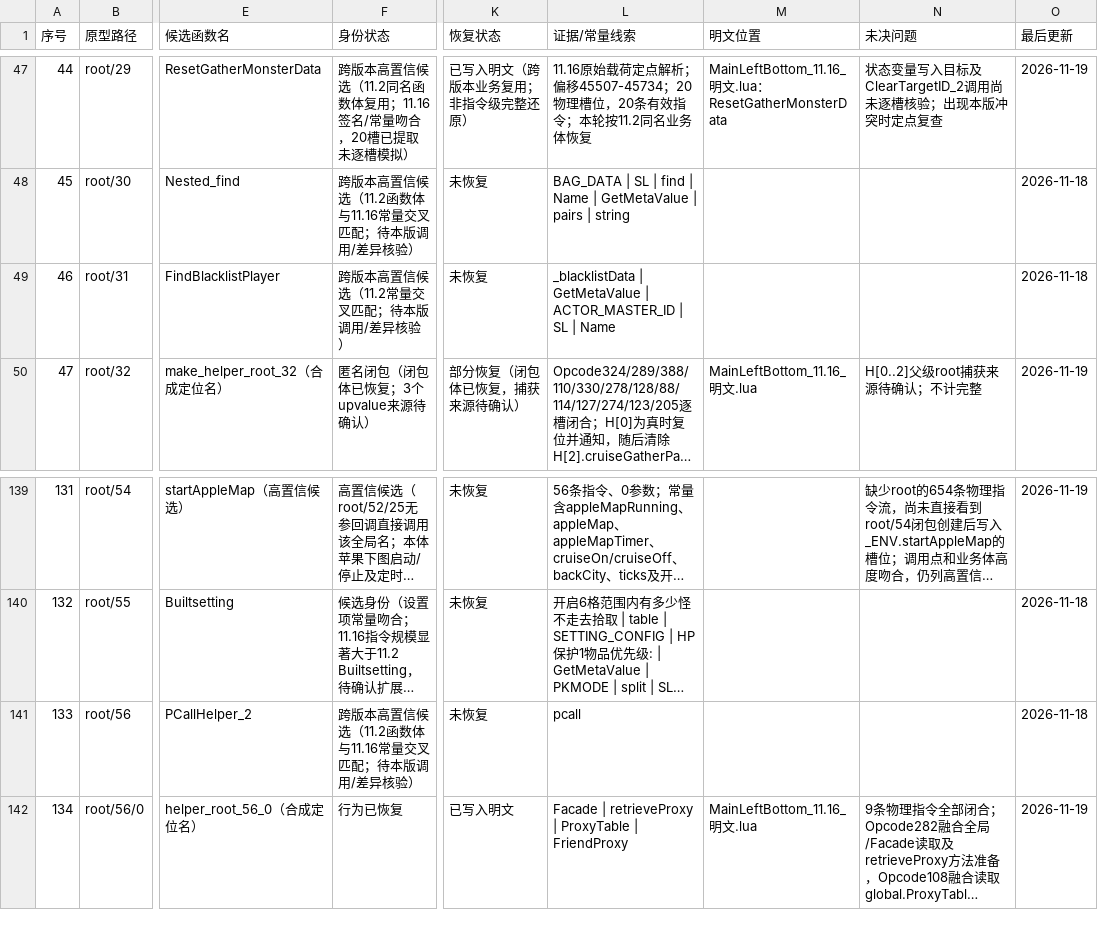
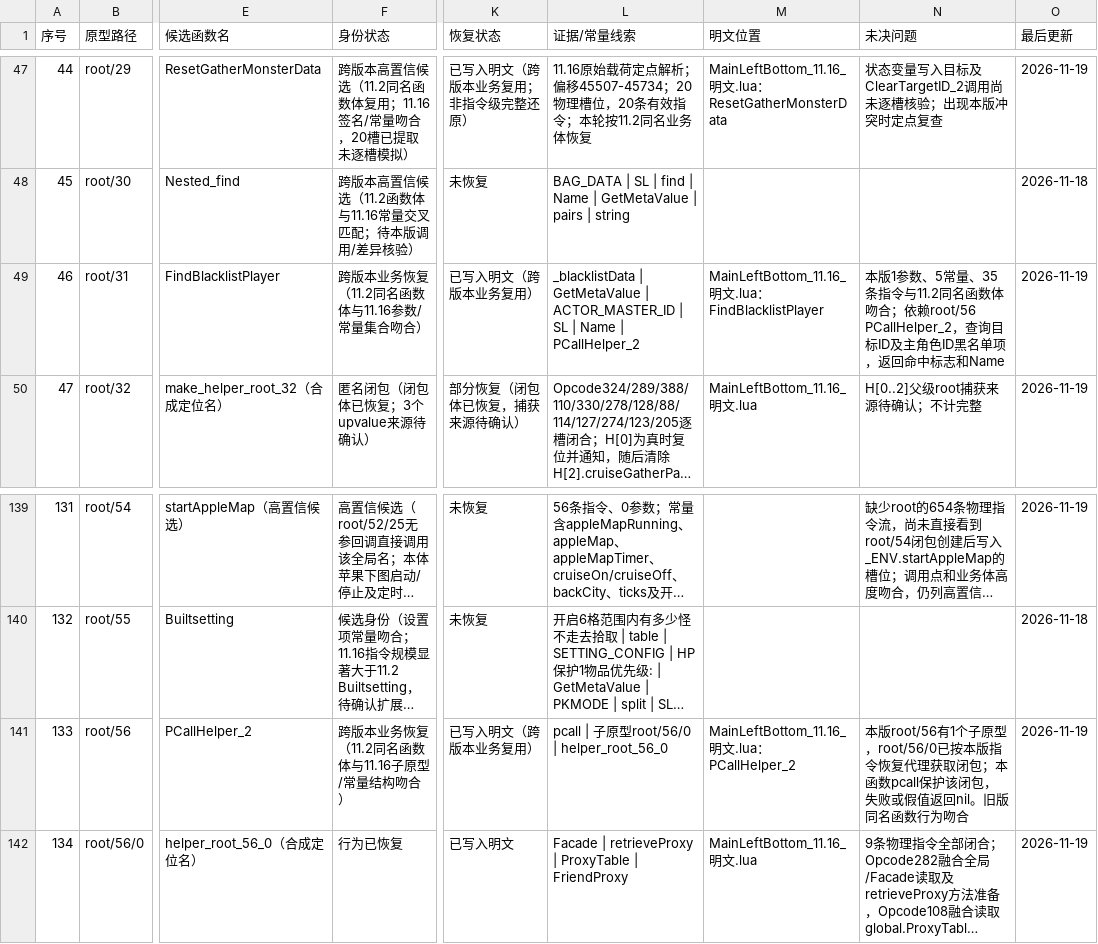
Before and after one commit to panchengdong88888/wjjm, a CSV file: 11.16/函数状态.csv, drawn as a sheet; only a part is shown, gaps mark what is left out; long unchanged cells end in …; the diff names each change by its address in the sheet, - before the commit and + after, or states it on an @@ line.

Commit message:
11.16: record PCallHelper_2 and FindBlacklistPlayer recovery

```diff
--- a/11.16/函数状态.csv
+++ b/11.16/函数状态.csv
-F49 (身份状态): 跨版本高置信候选（11.2常量交叉匹配；待本版调用/差异核验）
+F49 (身份状态): 跨版本业务恢复（11.2同名函数体与11.16参数/常量集合吻合）
-K49 (恢复状态): 未恢复
+K49 (恢复状态): 已写入明文（跨版本业务复用）
-L49 (证据/常量线索): …| Name
+L49 (证据/常量线索): …| Name | PCallHelper_2
-M49 (明文位置): (empty)
+M49 (明文位置): MainLeftBottom_11.16_明文.lua：FindBlacklistPlayer
-N49 (未决问题): (empty)
+N49 (未决问题): 本版1参数、5常量、35条指令与11.2同名函数体吻合；依赖root/56 PCallHelper_2，查询目标ID及主角色ID黑名单项，返回命中标志和Name
-O49 (最后更新): 2026-11-18
+O49 (最后更新): 2026-11-19
-F141 (身份状态): 跨版本高置信候选（11.2函数体与11.16常量交叉匹配；待本版调用/差异核验）
+F141 (身份状态): 跨版本业务恢复（11.2同名函数体与11.16子原型/常量结构吻合）
-K141 (恢复状态): 未恢复
+K141 (恢复状态): 已写入明文（跨版本业务复用）
-L141 (证据/常量线索): pcall
+L141 (证据/常量线索): pcall | 子原型root/56/0 | helper_root_56_0
-M141 (明文位置): (empty)
+M141 (明文位置): MainLeftBottom_11.16_明文.lua：PCallHelper_2
-N141 (未决问题): (empty)
+N141 (未决问题): 本版root/56有1个子原型，root/56/0已按本版指令恢复代理获取闭包；本函数pcall保护该闭包，失败或假值返回nil。旧版同名函数行为吻合
-O141 (最后更新): 2026-11-18
+O141 (最后更新): 2026-11-19
```
Also changed, not shown: 5 other files.
